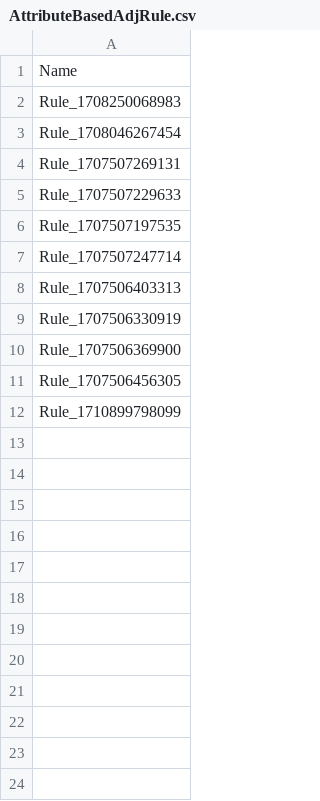
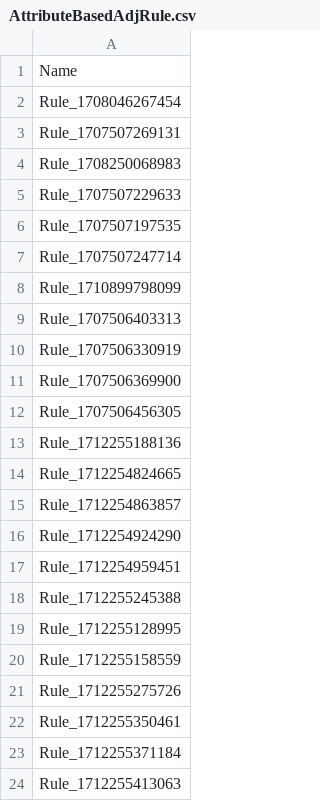
Before and after one commit to dgunaseelan/rlm-base, a CSV file: datasets/sfdmu/multicurrency/AttributeBasedAdjRule.csv, drawn as a sheet.

```diff
--- a/datasets/sfdmu/multicurrency/AttributeBasedAdjRule.csv
+++ b/datasets/sfdmu/multicurrency/AttributeBasedAdjRule.csv
@@ -1,5 +1,5 @@
 Name
-Rule_1708250068983
 Rule_1708046267454
 Rule_1707507269131
+Rule_1708250068983
 Rule_1707507229633
@@ -7,2 +7,3 @@ Rule_1707507197535
 Rule_1707507247714
+Rule_1710899798099
 Rule_1707506403313
@@ -11,2 +12,13 @@ Rule_1707506369900
 Rule_1707506456305
-Rule_1710899798099
+Rule_1712255188136
+Rule_1712254824665
+Rule_1712254863857
+Rule_1712254924290
+Rule_1712254959451
+Rule_1712255245388
+Rule_1712255128995
+Rule_1712255158559
+Rule_1712255275726
+Rule_1712255350461
+Rule_1712255371184
+Rule_1712255413063
```
Also changed, not shown: datasets/sfdmu/multicurrency/AttributeAdjustmentCondition.csv, datasets/sfdmu/multicurrency/AttributeBasedAdjustment.csv, 3 other files.
